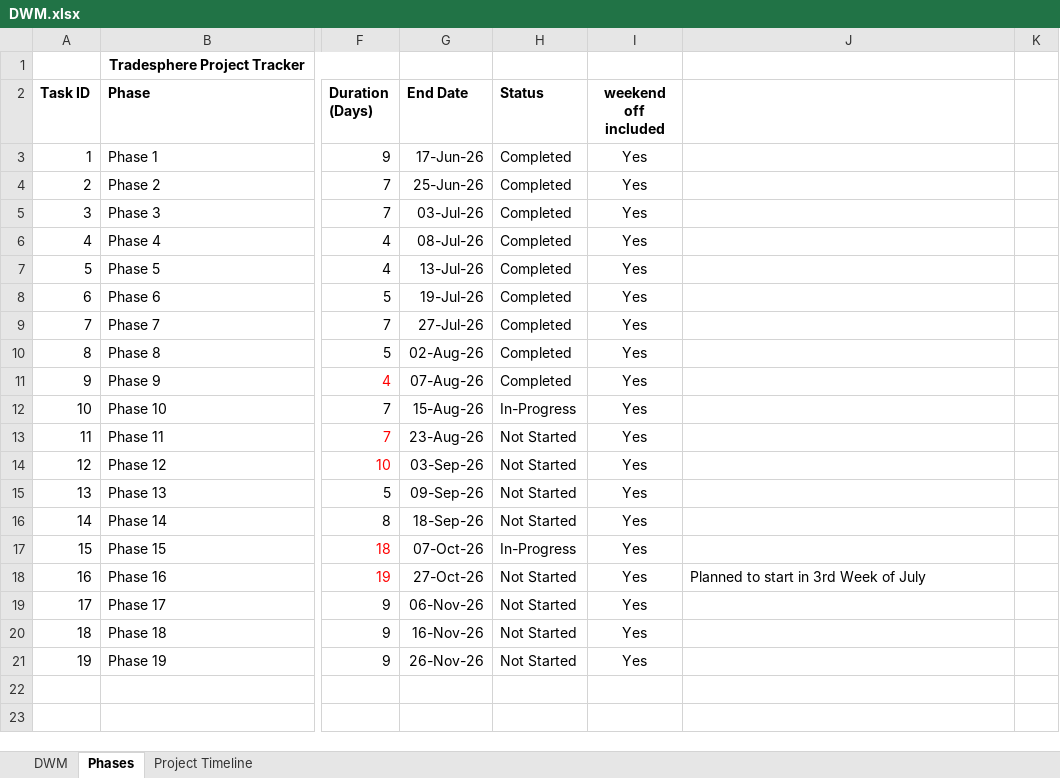
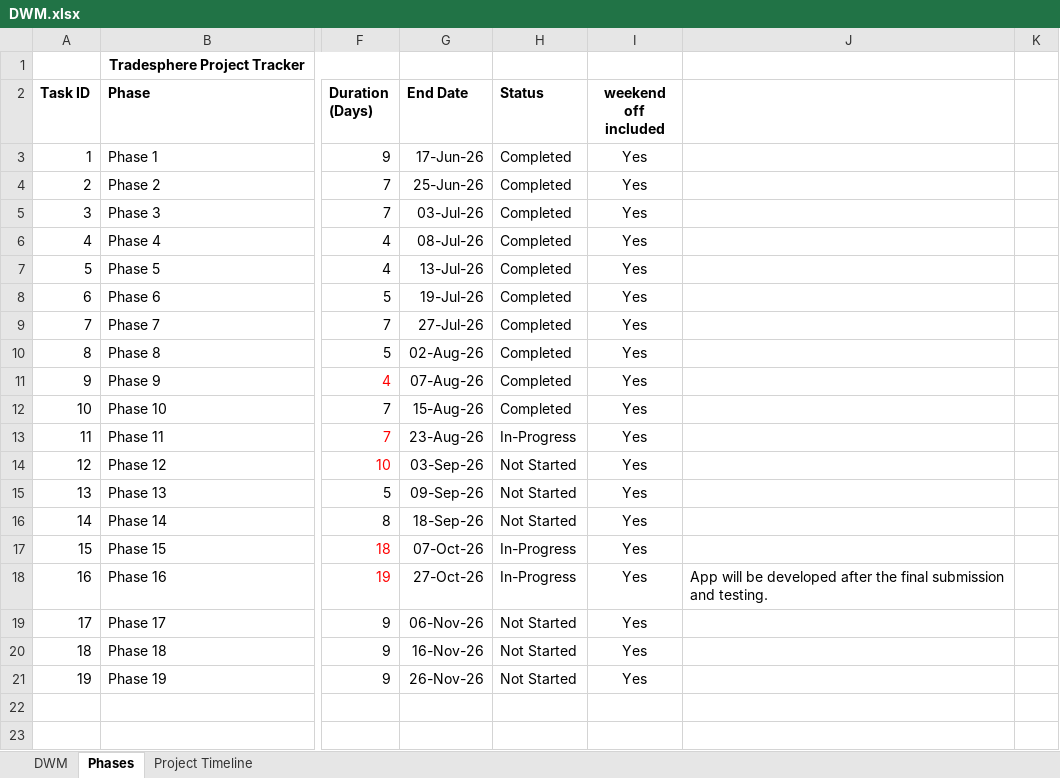
Before and after one commit to MNMohini/tradesphere, an Excel workbook: DWM.xlsx, sheet Phases, drawn as a sheet; only a part is shown, gaps mark what is left out; values as stored, in another font and other column widths than the file's, no borders; conditional formats not drawn; the diff names each change by its address in the sheet, - before the commit and + after, or states it on an @@ line.

```diff
--- a/DWM.xlsx (sheet Phases)
+++ b/DWM.xlsx (sheet Phases)
-H12 (Status): In-Progress
+H12 (Status): Completed
-H13 (Status): Not Started
+H13 (Status): In-Progress
-H18 (Status): Not Started
+H18 (Status): In-Progress
-J18: Planned to start in 3rd Week of July
+J18: App will be developed after the final submission and testing.
```
Also changed, not shown: 9 other files.
